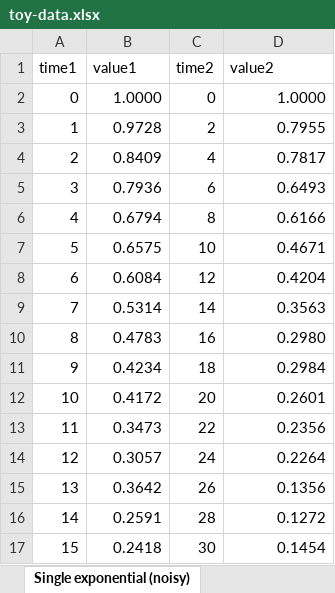
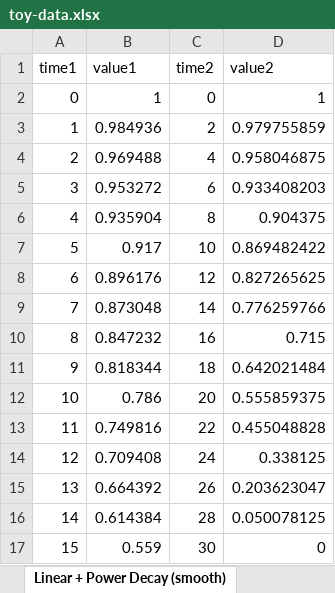
Before and after one commit to robert-m-elder/ivivc-tool, an Excel workbook: toy-data.xlsx, sheet Linear + Power Decay (smooth), drawn as a sheet; only a part is shown; values as stored, in another font and other column widths than the file's, no borders; the diff covers the shown part only; the diff names each change by its address in the sheet, - before the commit and + after, or states it on an @@ line.

```diff
--- a/toy-data.xlsx (sheet Linear + Power Decay (smooth))
+++ b/toy-data.xlsx (sheet Linear + Power Decay (smooth))
-sheet tab: Single exponential (noisy)
+sheet tab: Linear + Power Decay (smooth)
-B2 (value1): 1.0000
+B2 (value1): 1
-D2 (value2): 1.0000
+D2 (value2): 1
-B3 (value1): 0.9728
+B3 (value1): 0.984936
-D3 (value2): 0.7955
+D3 (value2): 0.979755859
-B4 (value1): 0.8409
+B4 (value1): 0.969488
-D4 (value2): 0.7817
+D4 (value2): 0.958046875
-B5 (value1): 0.7936
+B5 (value1): 0.953272
-D5 (value2): 0.6493
+D5 (value2): 0.933408203
-B6 (value1): 0.6794
+B6 (value1): 0.935904
-D6 (value2): 0.6166
+D6 (value2): 0.904375
-B7 (value1): 0.6575
+B7 (value1): 0.917
-D7 (value2): 0.4671
+D7 (value2): 0.869482422
-B8 (value1): 0.6084
+B8 (value1): 0.896176
-D8 (value2): 0.4204
+D8 (value2): 0.827265625
-B9 (value1): 0.5314
+B9 (value1): 0.873048
-D9 (value2): 0.3563
+D9 (value2): 0.776259766
-B10 (value1): 0.4783
+B10 (value1): 0.847232
-D10 (value2): 0.2980
+D10 (value2): 0.715
-B11 (value1): 0.4234
+B11 (value1): 0.818344
-D11 (value2): 0.2984
+D11 (value2): 0.642021484
-B12 (value1): 0.4172
+B12 (value1): 0.786
-D12 (value2): 0.2601
+D12 (value2): 0.555859375
-B13 (value1): 0.3473
+B13 (value1): 0.749816
-D13 (value2): 0.2356
+D13 (value2): 0.455048828
-B14 (value1): 0.3057
+B14 (value1): 0.709408
-D14 (value2): 0.2264
+D14 (value2): 0.338125
-B15 (value1): 0.3642
+B15 (value1): 0.664392
-D15 (value2): 0.1356
+D15 (value2): 0.203623047
-B16 (value1): 0.2591
+B16 (value1): 0.614384
-D16 (value2): 0.1272
+D16 (value2): 0.050078125
-B17 (value1): 0.2418
+B17 (value1): 0.559
-D17 (value2): 0.1454
+D17 (value2): 0
```
Also changed, not shown: 15 edited cells elsewhere in this sheet, sheet Logistic + Logistic (smooth), sheet Stretched Exponential (noisy), sheet Double Exponential (noisy), sheet Logistic (noisy), sheet Double Exponential (smooth), sheet Logistic (smooth), 3 more sheets, other sheet tabs, formulas that keep their value, 3 other files.
